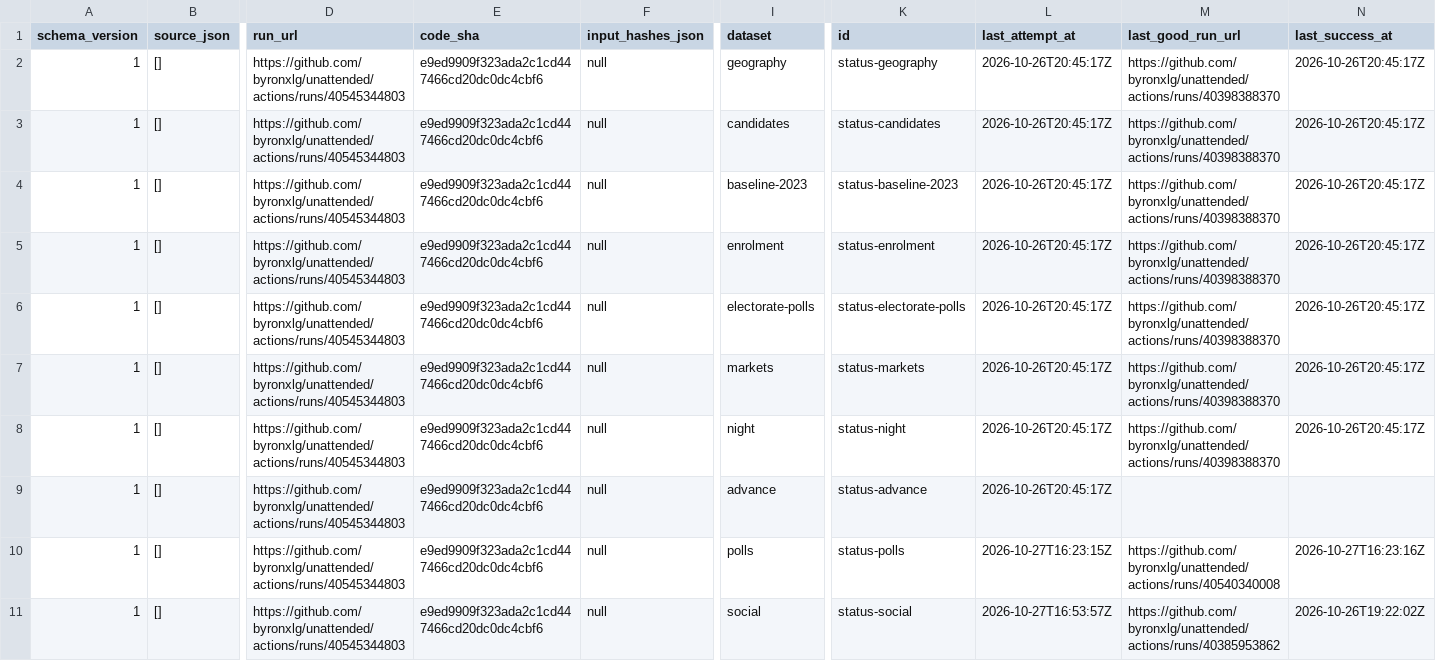
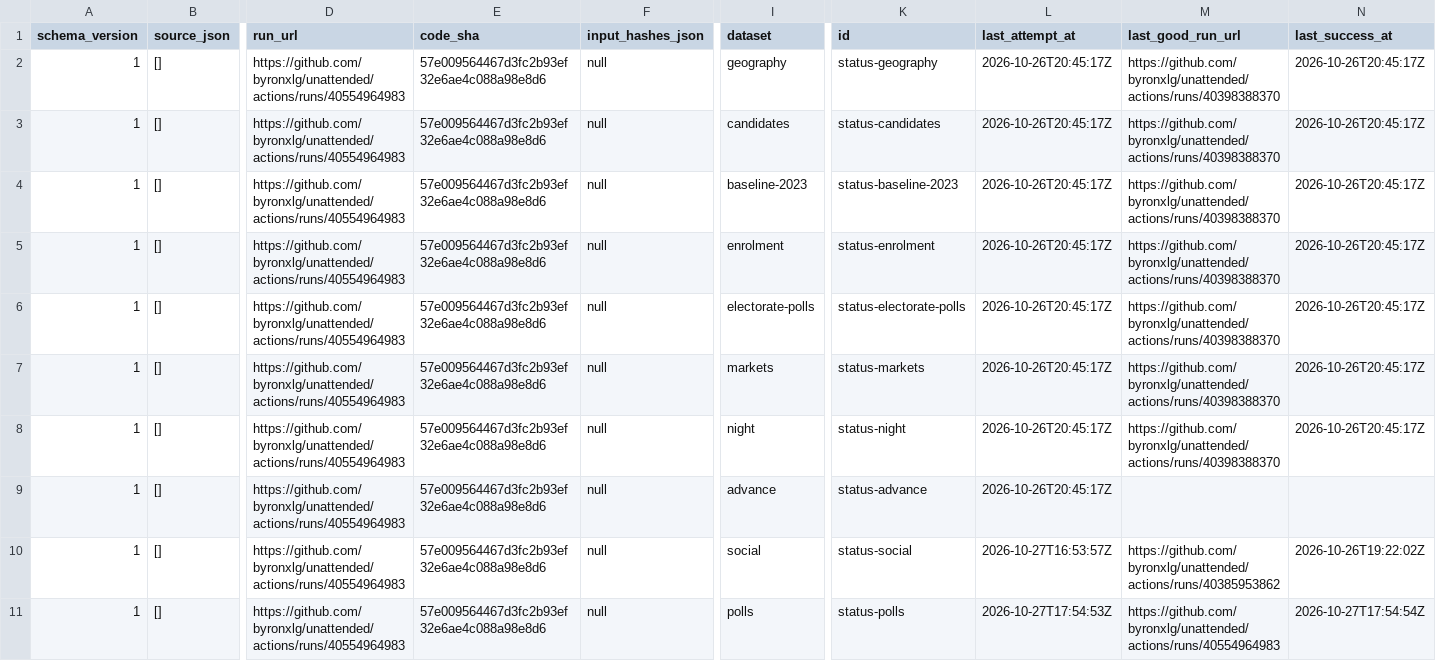
Before and after one commit to byronxlg/unattended, a CSV file: product/nz_election/data/status.csv, drawn as a sheet; only a part is shown, gaps mark what is left out; removed rows and columns are numbered as before the commit, all else as after; rows hold the shown columns only; the diff names each change by its address in the sheet, - before the commit and + after, or states it on an @@ line.

```diff
--- a/product/nz_election/data/status.csv
+++ b/product/nz_election/data/status.csv
-D2:D9 (run_url): https://github.com/byronxlg/unattended/actions/runs/40545344803
+D2:D9 (run_url): https://github.com/byronxlg/unattended/actions/runs/40554964983
-E2:E9 (code_sha): e9ed9909f323ada2c1cd447466cd20dc0dc4cbf6
+E2:E9 (code_sha): 57e009564467d3fc2b93ef32e6ae4c088a98e8d6
-row 10: 1 | [] | https://github.com/byronxlg/unattended/actions/runs/40545344803 | e9ed9909f323ada2c1cd447466cd20dc0dc4cbf6 | null | polls | status-polls | 2026-10-27T16:23:15Z | https://github.com/byronxlg/unattended/actions/runs/40540340008 | 2026-10-27T16:23:16Z
-D10 (run_url): https://github.com/byronxlg/unattended/actions/runs/40545344803
+D10 (run_url): https://github.com/byronxlg/unattended/actions/runs/40554964983
-E10 (code_sha): e9ed9909f323ada2c1cd447466cd20dc0dc4cbf6
+E10 (code_sha): 57e009564467d3fc2b93ef32e6ae4c088a98e8d6
+row 11: 1 | [] | https://github.com/byronxlg/unattended/actions/runs/40554964983 | 57e009564467d3fc2b93ef32e6ae4c088a98e8d6 | null | polls | status-polls | 2026-10-27T17:54:53Z | https://github.com/byronxlg/unattended/actions/runs/40554964983 | 2026-10-27T17:54:54Z
```
Also changed, not shown: product/nz_election/data/averages.csv, product/nz_election/data/polls.csv, 8 other files.
